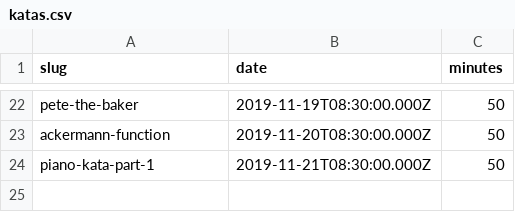
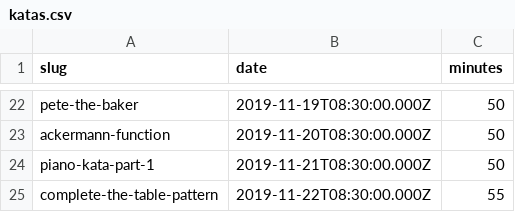
Before and after one commit to agalvezcorell/codewars-kata-student-correction-ih, a CSV file: input/katas.csv, drawn as a sheet; only a part is shown, gaps mark what is left out; the diff names each change by its address in the sheet, - before the commit and + after, or states it on an @@ line.

```diff
--- a/input/katas.csv
+++ b/input/katas.csv
+row 25: complete-the-table-pattern | 2019-11-22T08:30:00.000Z | 55
```
Also changed, not shown: output/output.csv, 1 other file.
